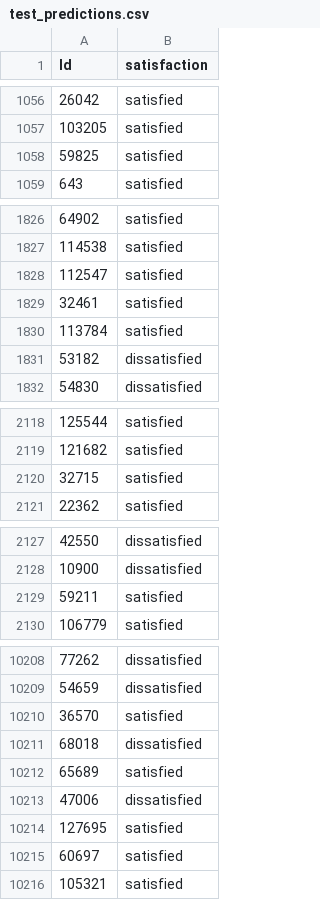
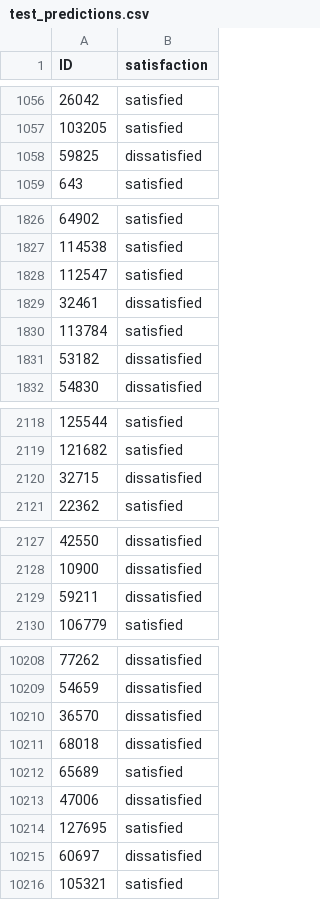
Before and after one commit to ik0zy/Fly-High-With-FDS, a CSV file: test_predictions.csv, drawn as a sheet; only a part is shown, gaps mark what is left out; the diff covers the shown part only.

```diff
--- a/test_predictions.csv
+++ b/test_predictions.csv
@@ -1 +1 @@
-Id,satisfaction
+ID,satisfaction
@@ -1057,3 +1057,3 @@ Id,satisfaction
 103205,satisfied
-59825,satisfied
+59825,dissatisfied
 643,satisfied
@@ -1828,3 +1828,3 @@ Id,satisfaction
 112547,satisfied
-32461,satisfied
+32461,dissatisfied
 113784,satisfied
@@ -2119,3 +2119,3 @@ Id,satisfaction
 121682,satisfied
-32715,satisfied
+32715,dissatisfied
 22362,satisfied
@@ -2128,3 +2128,3 @@ Id,satisfaction
 10900,dissatisfied
-59211,satisfied
+59211,dissatisfied
 106779,satisfied
@@ -10209,3 +10209,3 @@ Id,satisfaction
 54659,dissatisfied
-36570,satisfied
+36570,dissatisfied
 68018,dissatisfied
@@ -10214,3 +10214,3 @@ Id,satisfaction
 127695,satisfied
-60697,satisfied
+60697,dissatisfied
 105321,satisfied
```
Also changed, not shown: 50 edited cells elsewhere in this file, 1 other file.
